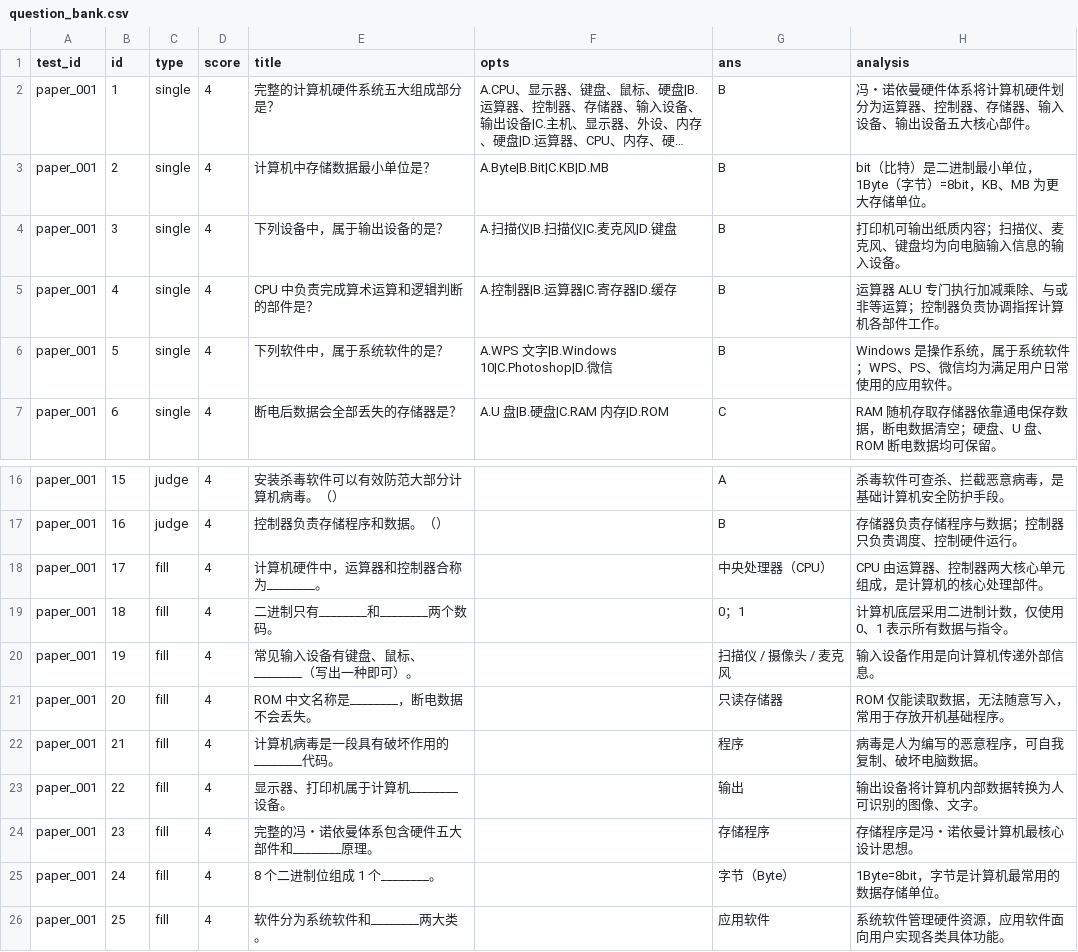
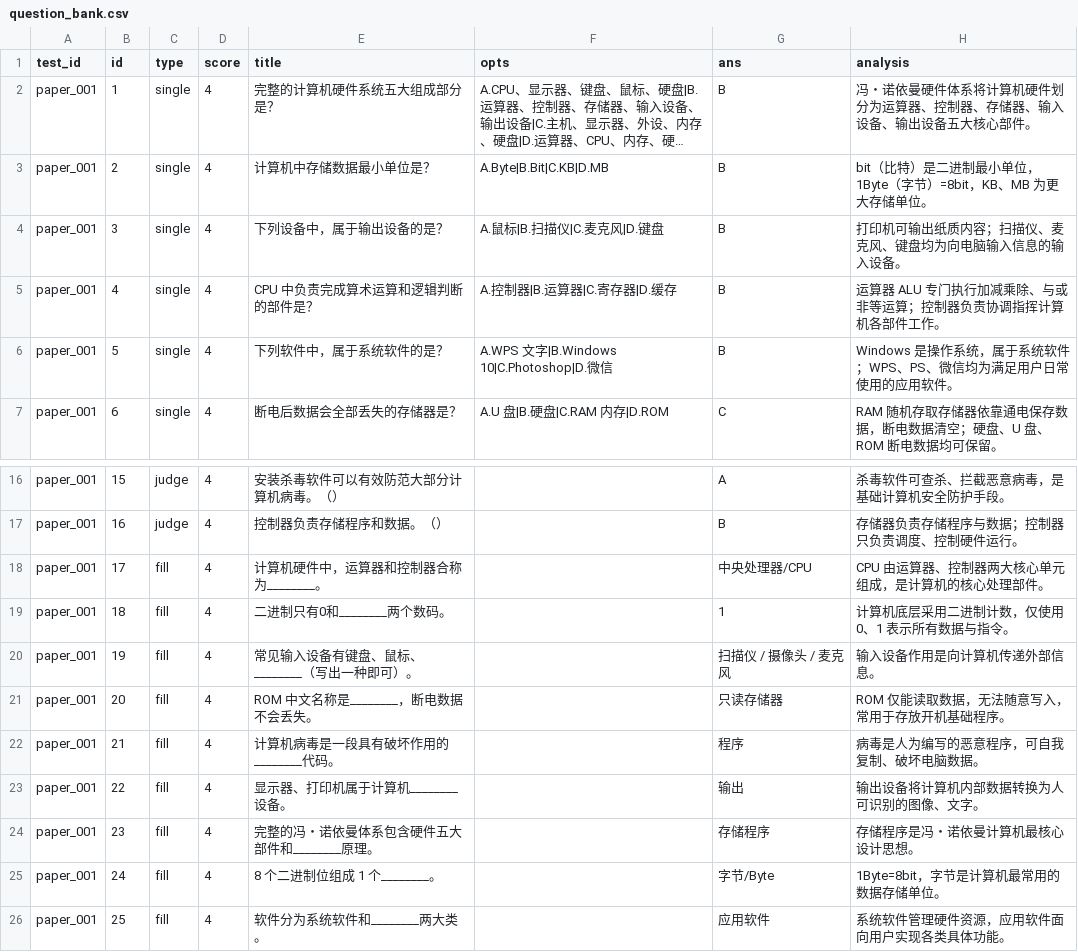
Before and after one commit to wuyong780422/ai-teach-assistant, a CSV file: question_bank.csv, drawn as a sheet; only a part is shown, gaps mark what is left out; long unchanged cells end in …; the diff names each change by its address in the sheet, - before the commit and + after, or states it on an @@ line.

Commit message:
Add files via upload

```diff
--- a/question_bank.csv
+++ b/question_bank.csv
-F4 (opts): A.扫描仪|B.扫描仪|C.麦克风|D.键盘
+F4 (opts): A.鼠标|B.扫描仪|C.麦克风|D.键盘
-G18 (ans): 中央处理器（CPU）
+G18 (ans): 中央处理器/CPU
-E19 (title): 二进制只有________和________两个数码。
+E19 (title): 二进制只有0和________两个数码。
-G19 (ans): 0；1
+G19 (ans): 1
-G25 (ans): 字节（Byte）
+G25 (ans): 字节/Byte
```
